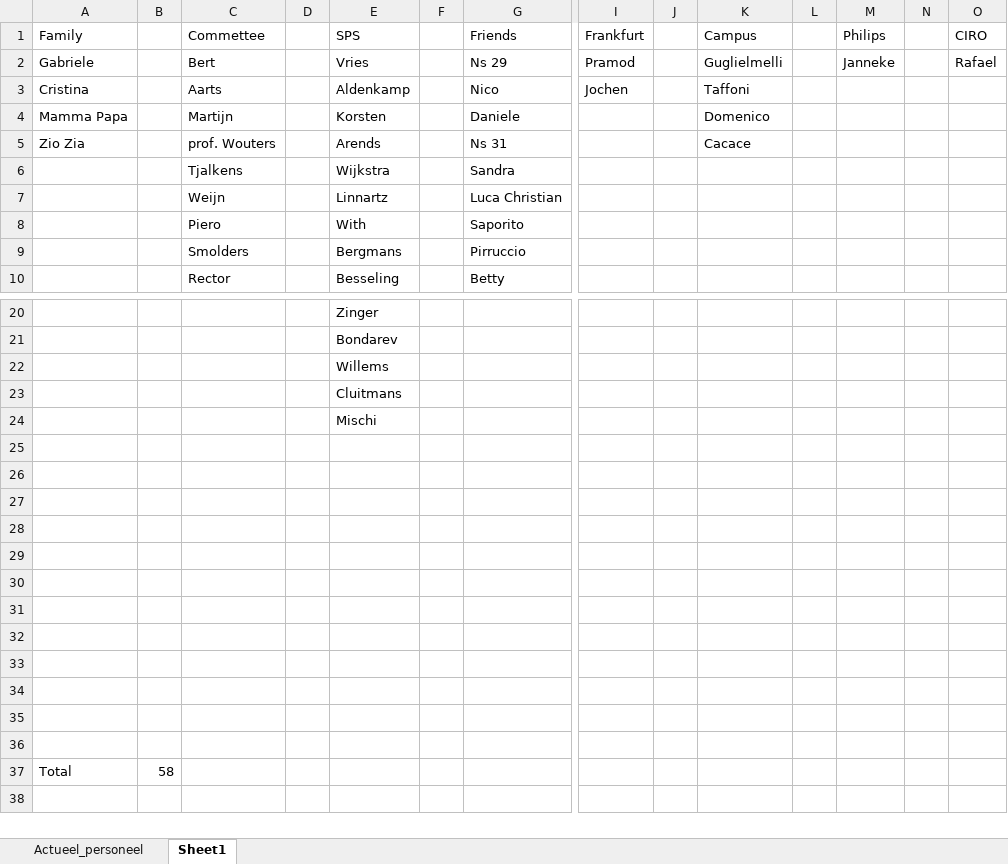
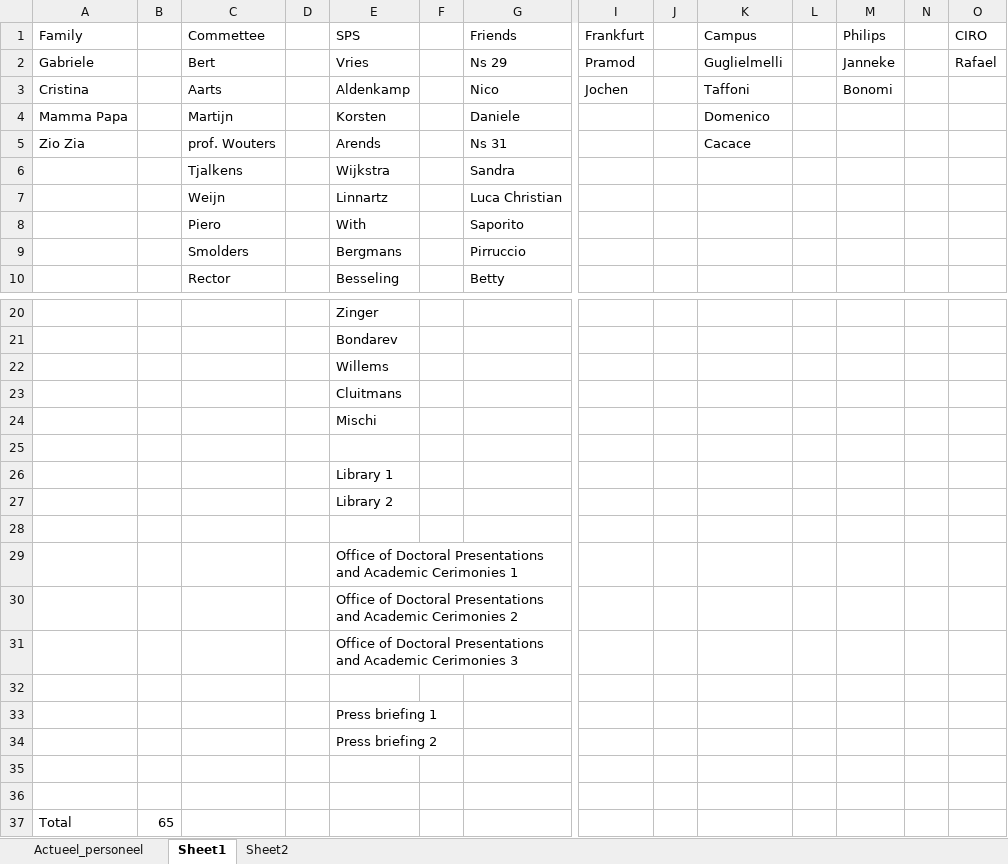
Before and after one commit to gabboshow/Thesis, an Excel workbook: Print/20160309 Proefschriften verdeellijst SPS.xlsx, sheet Sheet1, drawn as a sheet; only a part is shown, gaps mark what is left out; values as stored, in another font and other column widths than the file's, no borders; removed rows and columns are numbered as before the commit, all else as after; rows hold the shown columns only; the diff names each change by its address in the sheet, - before the commit and + after, or states it on an @@ line.

```diff
--- a/Print/20160309 Proefschriften verdeellijst SPS.xlsx (sheet Sheet1)
+++ b/Print/20160309 Proefschriften verdeellijst SPS.xlsx (sheet Sheet1)
+sheet tab: Sheet2
-M3 (Philips): (empty)
+M3 (Philips): Bonomi
+row 26:  |  |  |  | Library 1
+row 27:  |  |  |  | Library 2
+row 28: (empty)
+row 29:  |  |  |  | Office of Doctoral Presentations and Academic Cerimonies 1
+row 30:  |  |  |  | Office of Doctoral Presentations and Academic Cerimonies 2
+row 31:  |  |  |  | Office of Doctoral Presentations and Academic Cerimonies 3
+row 32: (empty)
+row 33:  |  |  |  | Press briefing 1
+row 34:  |  |  |  | Press briefing 2
-row 28: (empty)
-row 29: (empty)
-row 30: (empty)
-row 31: (empty)
-row 32: (empty)
-row 33: (empty)
-row 34: (empty)
-row 35: (empty)
-row 36: (empty)
-B37: 58
+B37: 65
```
Also changed, not shown: 1 other file.
